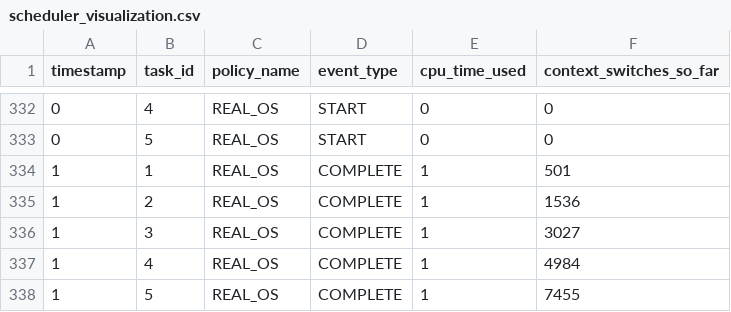
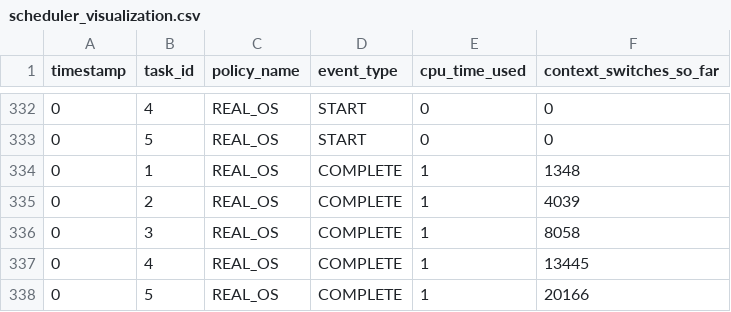
Before and after one commit to aarohibhatnagar13/cpu-scheduler, a CSV file: scheduler_visualization.csv, drawn as a sheet; only a part is shown, gaps mark what is left out; the diff covers the shown part only; the diff names each change by its address in the sheet, - before the commit and + after, or states it on an @@ line.

```diff
--- a/scheduler_visualization.csv
+++ b/scheduler_visualization.csv
-A334:A338 (timestamp): 1
+A334:A338 (timestamp): 0
-F334 (context_switches_so_far): 501
+F334 (context_switches_so_far): 1348
-F335 (context_switches_so_far): 1536
+F335 (context_switches_so_far): 4039
-F336 (context_switches_so_far): 3027
+F336 (context_switches_so_far): 8058
-F337 (context_switches_so_far): 4984
+F337 (context_switches_so_far): 13445
-F338 (context_switches_so_far): 7455
+F338 (context_switches_so_far): 20166
```
Also changed, not shown: 107 moved rows elsewhere in this file, real_scheduler_log.csv, 10 other files.
